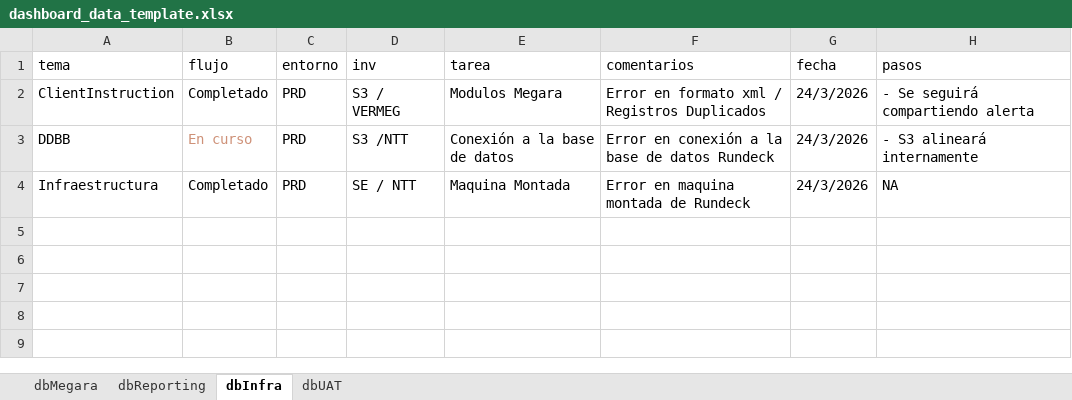
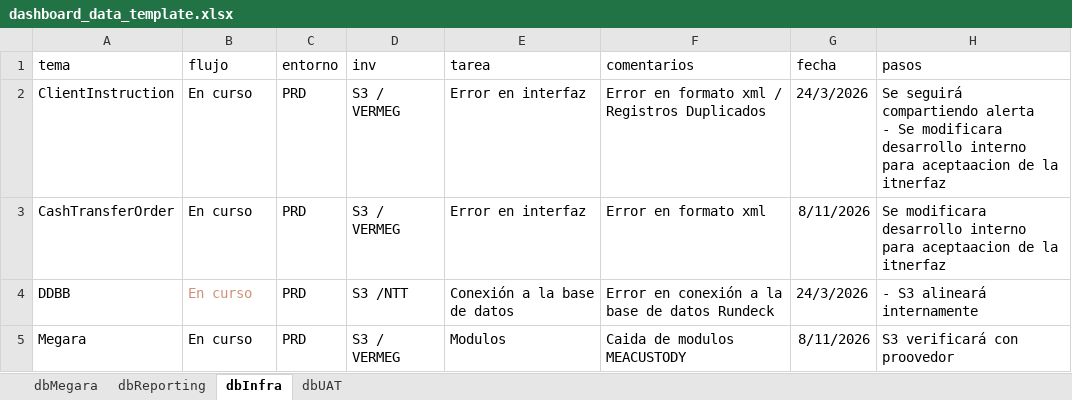
Before and after one commit to MarcoPichardoNFQ/status, an Excel workbook: dashboard_data_template.xlsx, sheet dbInfra, drawn as a sheet; values as stored, in another font and other column widths than the file's, no borders; removed rows and columns are numbered as before the commit, all else as after; ↵ is a line break in a cell; the diff names each change by its address in the sheet, - before the commit and + after, or states it on an @@ line.

```diff
--- a/dashboard_data_template.xlsx (sheet dbInfra)
+++ b/dashboard_data_template.xlsx (sheet dbInfra)
-B2 (flujo): Completado
+B2 (flujo): En curso
-E2 (tarea): Modulos Megara
+E2 (tarea): Error en interfaz
-H2 (pasos): - Se seguirá compartiendo alerta
+H2 (pasos): Se seguirá compartiendo alerta ↵ - Se modificara desarrollo interno para aceptaacion de la itnerfaz
+row 3: CashTransferOrder | En curso | PRD | S3 / VERMEG | Error en interfaz | Error en formato xml | 8/11/2026 | Se modificara desarrollo interno para aceptaacion de la itnerfaz
-row 4: Infraestructura | Completado | PRD | SE / NTT | Maquina Montada | Error en maquina montada de Rundeck | 24/3/2026 | NA
+row 5: Megara | En curso | PRD | S3 / VERMEG | Modulos | Caida de modulos MEACUSTODY | 8/11/2026 | S3 verificará con proovedor
```
Also changed, not shown: sheet dbReporting, sheet dbMegara, 1 other file.
